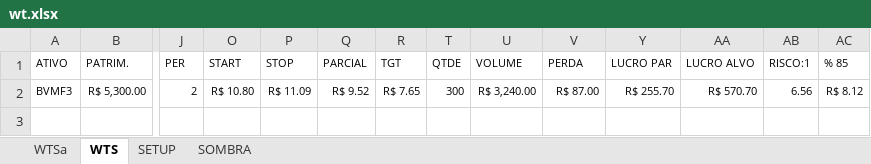
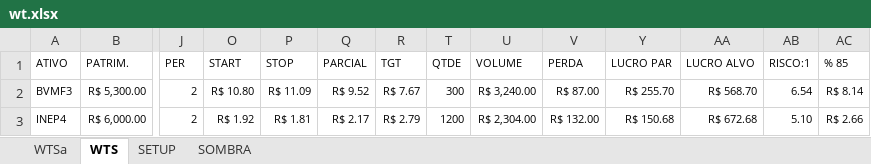
Before and after one commit to bengelbert/ifsc, an Excel workbook: stocks/wt.xlsx, sheet WTS, drawn as a sheet; only a part is shown, gaps mark what is left out; values as stored, in another font and other column widths than the file's, no borders; table styles not drawn; rows hold the shown columns only; the diff names each change by its address in the sheet, - before the commit and + after, or states it on an @@ line.

```diff
--- a/stocks/wt.xlsx (sheet WTS)
+++ b/stocks/wt.xlsx (sheet WTS)
-R2 (TGT): R$ 7.65
+R2 (TGT): R$ 7.67
-AA2 (LUCRO ALVO): R$ 570.70
+AA2 (LUCRO ALVO): R$ 568.70
-AB2 (RISCO:1): 6.56
+AB2 (RISCO:1): 6.54
-AC2 (% 85): R$ 8.12
+AC2 (% 85): R$ 8.14
+row 3: INEP4 | R$ 6,000.00 | 2 | R$ 1.92 | R$ 1.81 | R$ 2.17 | R$ 2.79 | 1200 | R$ 2,304.00 | R$ 132.00 | R$ 150.68 | R$ 672.68 | 5.10 | R$ 2.66
```
Also changed, not shown: formulas that keep their value, hidden cells, 1 other file.
